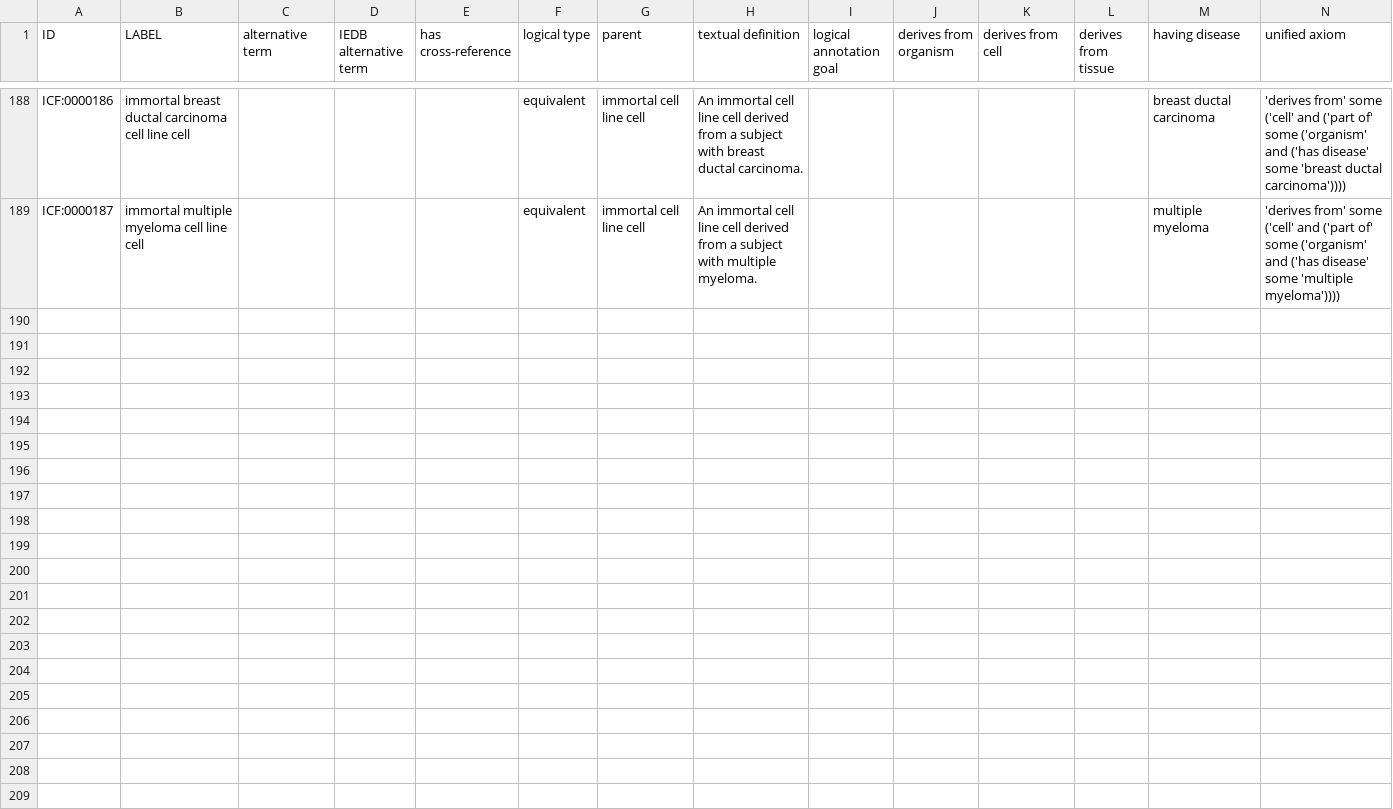
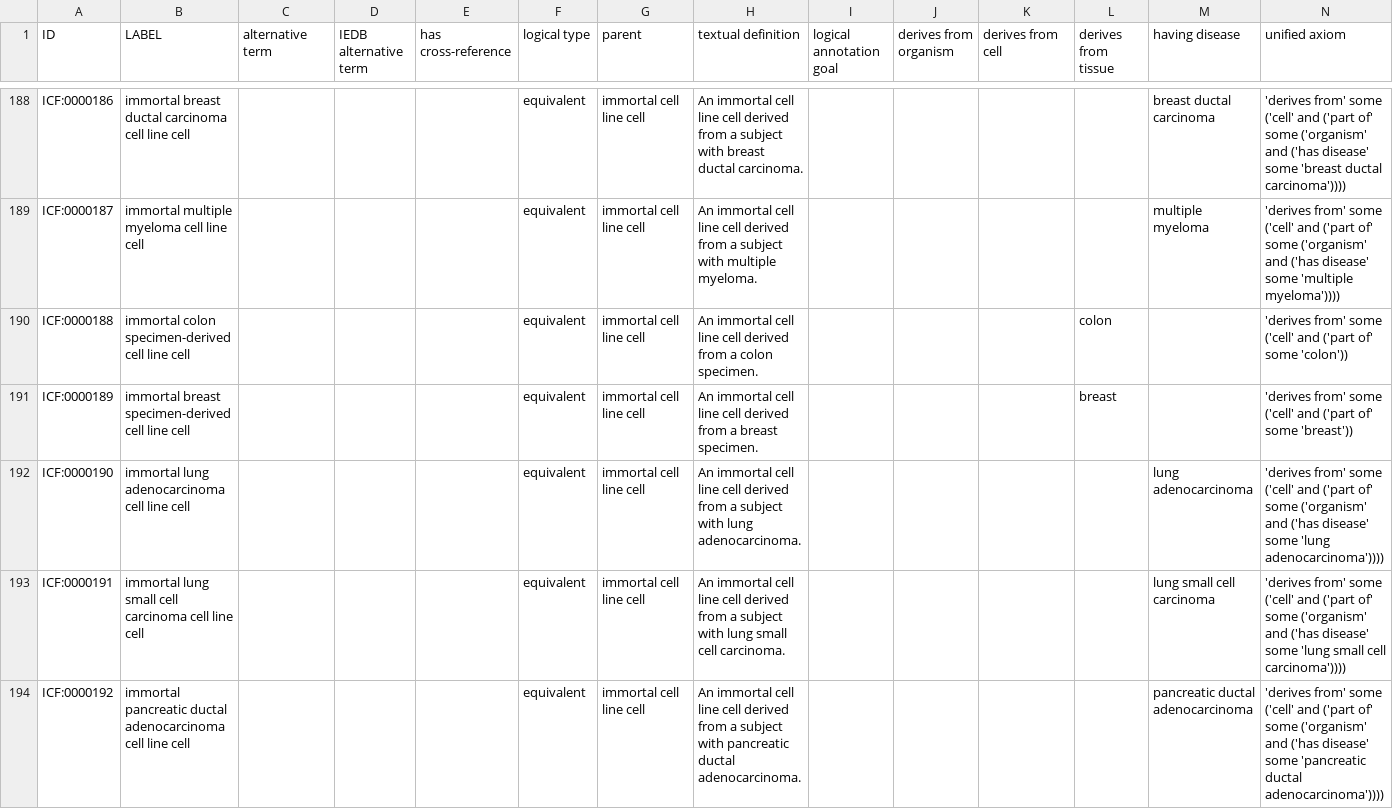
Before and after one commit to sebastianduesing/cellfinder, a TSV file: src/ontology/icf.tsv, drawn as a sheet; only a part is shown, gaps mark what is left out; the diff covers the shown part only; the diff names each change by its address in the sheet, - before the commit and + after, or states it on an @@ line.

Commit message:
Add more grouping terms

```diff
--- a/src/ontology/icf.tsv
+++ b/src/ontology/icf.tsv
+row 190: ICF:0000188 | immortal colon specimen-derived cell line cell |  |  |  | equivalent | immortal cell line cell | An immortal cell line cell derived from a colon specimen. |  |  |  | colon |  | 'derives from' some ('cell' and ('part of' some 'colon'))
+row 191: ICF:0000189 | immortal breast specimen-derived cell line cell |  |  |  | equivalent | immortal cell line cell | An immortal cell line cell derived from a breast specimen. |  |  |  | breast |  | 'derives from' some ('cell' and ('part of' some 'breast'))
+row 192: ICF:0000190 | immortal lung adenocarcinoma cell line cell |  |  |  | equivalent | immortal cell line cell | An immortal cell line cell derived from a subject with lung adenocarcinoma. |  |  |  |  | lung adenocarcinoma | 'derives from' some ('cell' and ('part of' some ('organism' and ('has disease' some 'lung adenocarcinoma'))))
+row 193: ICF:0000191 | immortal lung small cell carcinoma cell line cell |  |  |  | equivalent | immortal cell line cell | An immortal cell line cell derived from a subject with lung small cell carcinoma. |  |  |  |  | lung small cell carcinoma | 'derives from' some ('cell' and ('part of' some ('organism' and ('has disease' some 'lung small cell carcinoma'))))
+row 194: ICF:0000192 | immortal pancreatic ductal adenocarcinoma cell line cell |  |  |  | equivalent | immortal cell line cell | An immortal cell line cell derived from a subject with pancreatic ductal adenocarcinoma. |  |  |  |  | pancreatic ductal adenocarcinoma | 'derives from' some ('cell' and ('part of' some ('organism' and ('has disease' some 'pancreatic ductal adenocarcinoma'))))
```
Also changed, not shown: 14 added rows elsewhere in this file, 3 other files.
